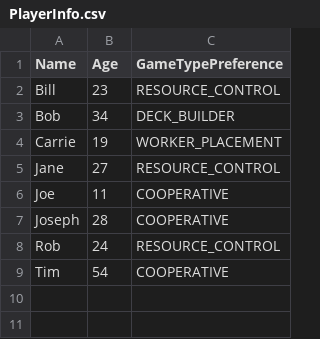
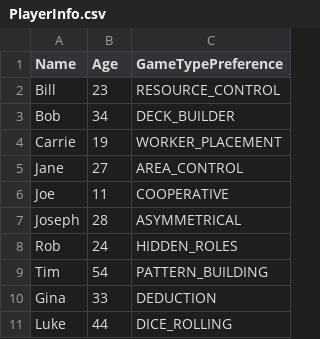
Before and after one commit to ruanek/game-night-selector, a CSV file: src/main/resources/PlayerInfo.csv, drawn as a sheet.

```diff
--- a/src/main/resources/PlayerInfo.csv
+++ b/src/main/resources/PlayerInfo.csv
@@ -4,6 +4,8 @@ Bob,34,DECK_BUILDER
 Carrie,19,WORKER_PLACEMENT
-Jane,27,RESOURCE_CONTROL
+Jane,27,AREA_CONTROL
 Joe,11,COOPERATIVE
-Joseph,28,COOPERATIVE
-Rob,24,RESOURCE_CONTROL
-Tim,54,COOPERATIVE
+Joseph,28,ASYMMETRICAL
+Rob,24,HIDDEN_ROLES
+Tim,54,PATTERN_BUILDING
+Gina,33,DEDUCTION
+Luke,44,DICE_ROLLING
```
Also changed, not shown: src/main/resources/Games.csv, 5 other files.
